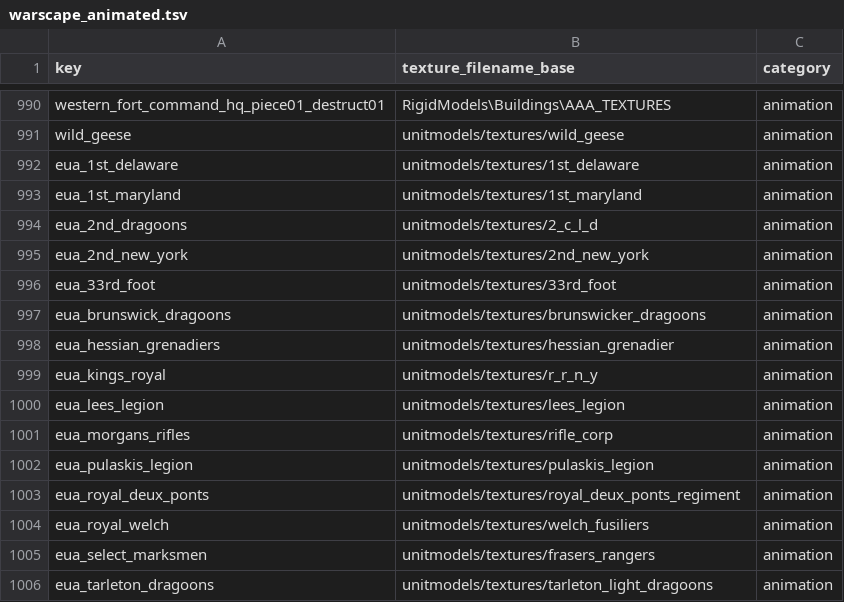
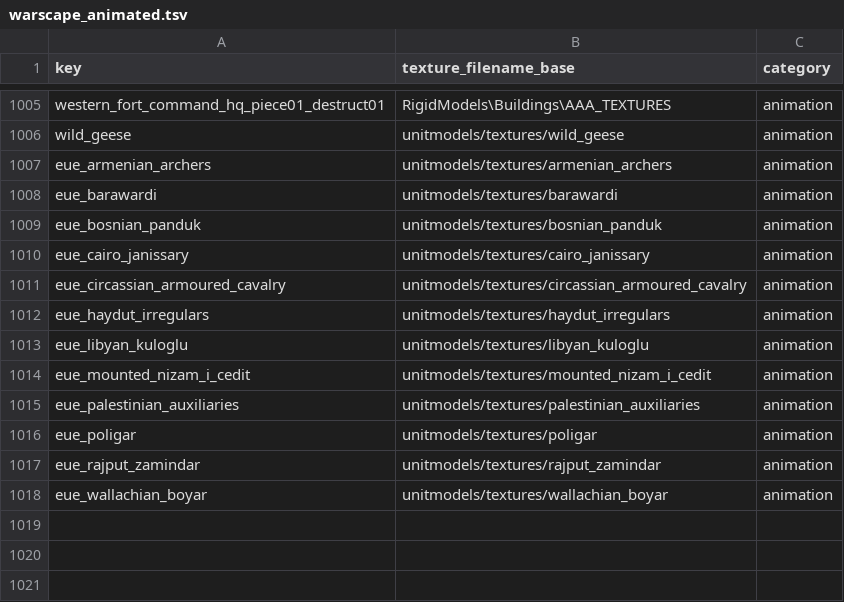
Before and after one commit to ilia-sharafutdinov/empire_vanilla_files, a TSV file: packs/main/db/warscape_animated_tables/warscape_animated.tsv, drawn as a sheet; only a part is shown, gaps mark what is left out; the diff covers the shown part only.

```diff
--- a/packs/main/db/warscape_animated_tables/warscape_animated.tsv
+++ b/packs/main/db/warscape_animated_tables/warscape_animated.tsv
@@ -991,16 +1006,13 @@ western_fort_command_hq_piece01_destruct01	RigidModels\Buildings\AAA_TEXTURES	an
 wild_geese	unitmodels/textures/wild_geese	animation
-eua_1st_delaware	unitmodels/textures/1st_delaware	animation
-eua_1st_maryland	unitmodels/textures/1st_maryland	animation
-eua_2nd_dragoons	unitmodels/textures/2_c_l_d	animation
-eua_2nd_new_york	unitmodels/textures/2nd_new_york	animation
-eua_33rd_foot	unitmodels/textures/33rd_foot	animation
-eua_brunswick_dragoons	unitmodels/textures/brunswicker_dragoons	animation
-eua_hessian_grenadiers	unitmodels/textures/hessian_grenadier	animation
-eua_kings_royal	unitmodels/textures/r_r_n_y	animation
-eua_lees_legion	unitmodels/textures/lees_legion	animation
-eua_morgans_rifles	unitmodels/textures/rifle_corp	animation
-eua_pulaskis_legion	unitmodels/textures/pulaskis_legion	animation
-eua_royal_deux_ponts	unitmodels/textures/royal_deux_ponts_regiment	animation
-eua_royal_welch	unitmodels/textures/welch_fusiliers	animation
-eua_select_marksmen	unitmodels/textures/frasers_rangers	animation
-eua_tarleton_dragoons	unitmodels/textures/tarleton_light_dragoons	animation
+eue_armenian_archers	unitmodels/textures/armenian_archers	animation
+eue_barawardi	unitmodels/textures/barawardi	animation
+eue_bosnian_panduk	unitmodels/textures/bosnian_panduk	animation
+eue_cairo_janissary	unitmodels/textures/cairo_janissary	animation
+eue_circassian_armoured_cavalry	unitmodels/textures/circassian_armoured_cavalry	animation
+eue_haydut_irregulars	unitmodels/textures/haydut_irregulars	animation
+eue_libyan_kuloglu	unitmodels/textures/libyan_kuloglu	animation
+eue_mounted_nizam_i_cedit	unitmodels/textures/mounted_nizam_i_cedit	animation
+eue_palestinian_auxiliaries	unitmodels/textures/palestinian_auxiliaries	animation
+eue_poligar	unitmodels/textures/poligar	animation
+eue_rajput_zamindar	unitmodels/textures/rajput_zamindar	animation
+eue_wallachian_boyar	unitmodels/textures/wallachian_boyar	animation
```
Also changed, not shown: 10 added rows elsewhere in this file, packs/main/db/building_units_allowed_tables/building_units_allowed.tsv, packs/main/db/unit_to_unit_abilities_junctions_tables/unit_to_unit_abilities_junctions.tsv, 10 other files.
